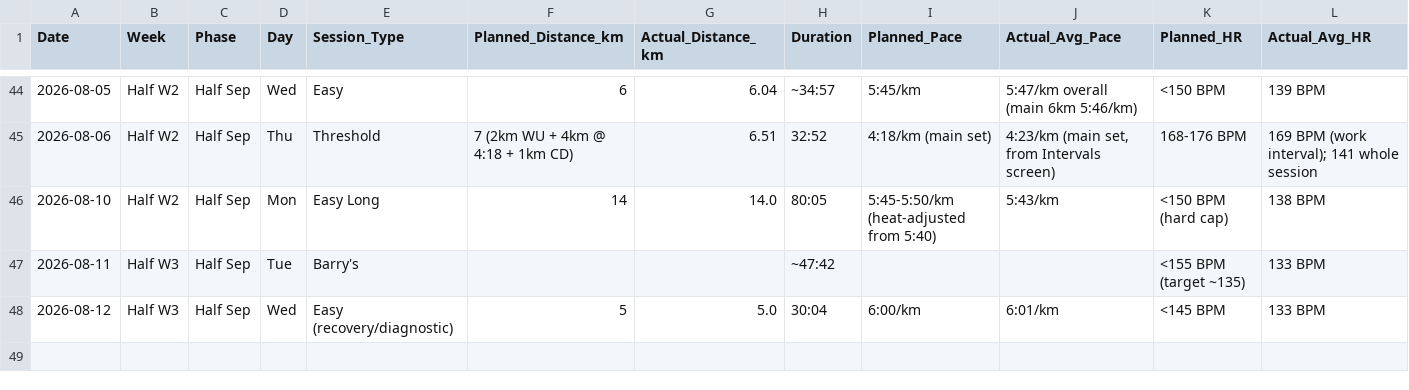
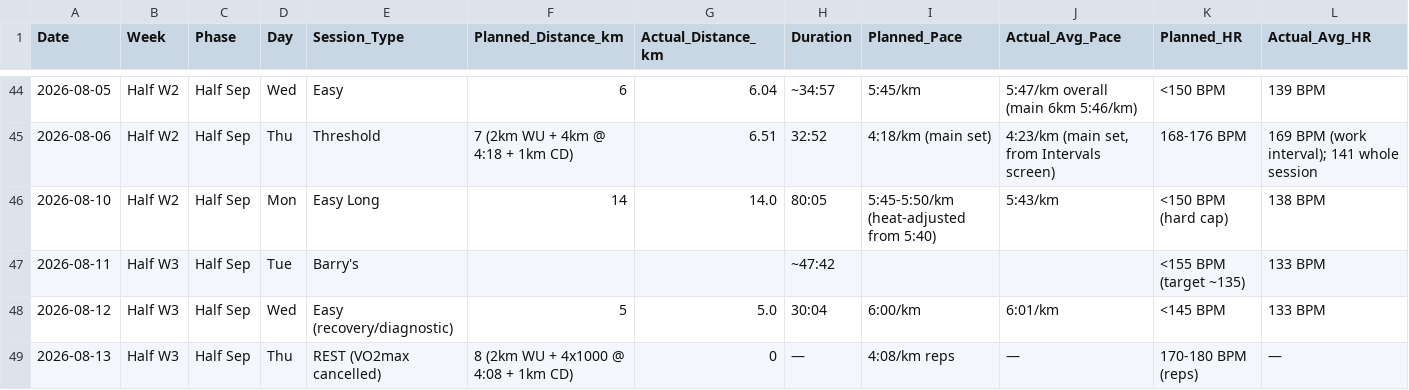
Before and after one commit to TheKishPatel/running, a CSV file: Sub20_Summer2026/training_log.csv, drawn as a sheet; only a part is shown, gaps mark what is left out; rows hold the shown columns only; the diff names each change by its address in the sheet, - before the commit and + after, or states it on an @@ line.

Commit message:
Thu 13 Aug: complete rest, VO2max dropped for the week
Resting HR 62 is above the >60 rest-day threshold, with sleep badly broken by
a teething infant. Two independent inputs on the hardest session of the block
so far; the rule does not distinguish by cause.

Dropped rather than rolled to Friday — Friday quality leaves one day before
the long run against three from Thursday, and Sunday's 16km is the first run
over 90 minutes ever. Week 3 revised to ~35km across 3 runs against ~37
planned. Added a conditional Saturday easy run and a Sunday morning ladder.

Named the pattern: second consecutive compromised quality session. The
long-run ramp is on schedule, so the cost lands on the October 5K rather
than the 6 Sep half.

```diff
--- a/Sub20_Summer2026/training_log.csv
+++ b/Sub20_Summer2026/training_log.csv
+row 49: 2026-08-13 | Half W3 | Half Sep | Thu | REST (VO2max cancelled) | 8 (2km WU + 4x1000 @ 4:08 + 1km CD) | 0 | — | 4:08/km reps | — | 170-180 BPM (reps) | —
```
Also changed, not shown: 2 other files.
